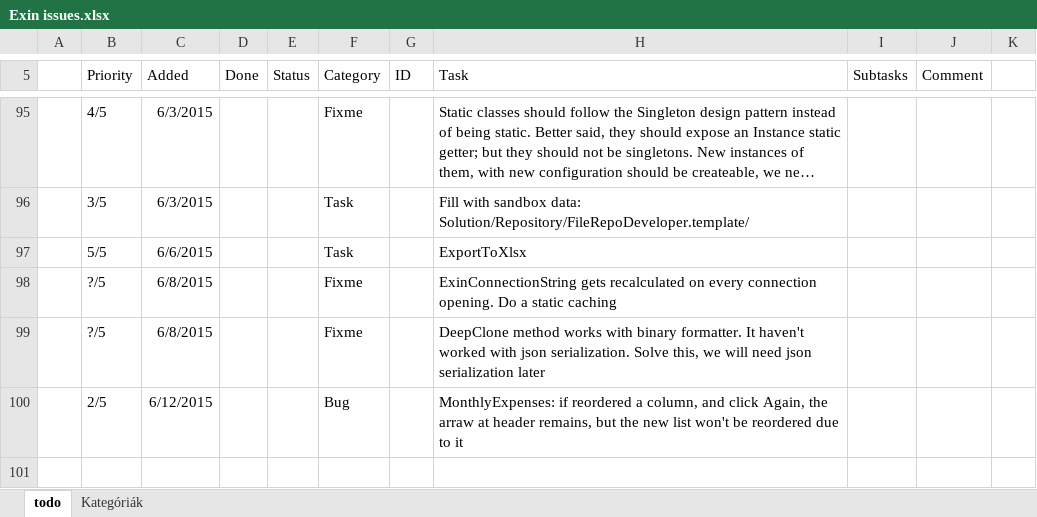
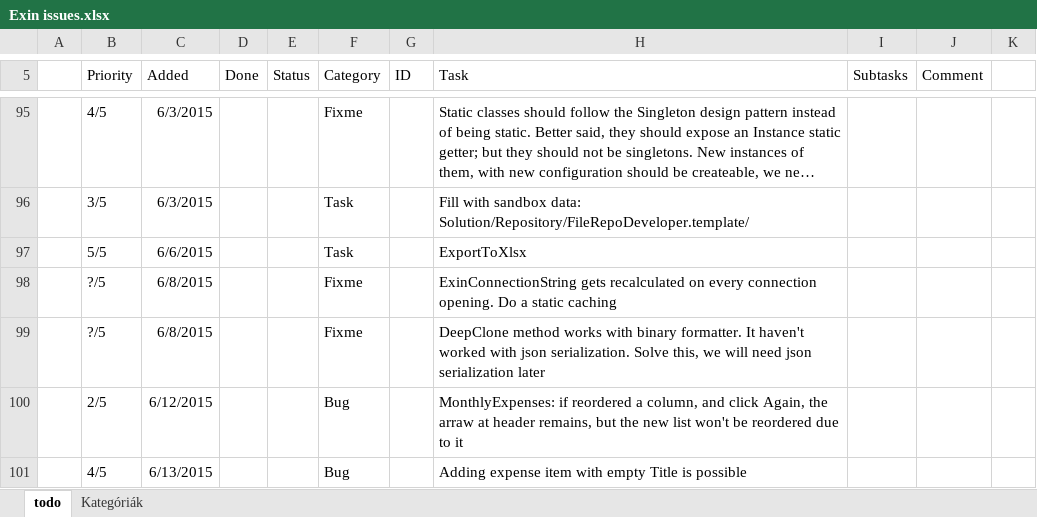
Before and after one commit to nvirth/Exin, an Excel workbook: Helpers/Exin issues.xlsx, sheet todo, drawn as a sheet; only a part is shown, gaps mark what is left out; long unchanged cells end in …; values as stored, in another font and other column widths than the file's, no borders; the diff names each change by its address in the sheet, - before the commit and + after, or states it on an @@ line.

```diff
--- a/Helpers/Exin issues.xlsx (sheet todo)
+++ b/Helpers/Exin issues.xlsx (sheet todo)
+row 101:  | 4/5 | 6/13/2015 |  |  | Bug |  | Adding expense item with empty Title is possible
```
Also changed, not shown: 4 other files.
